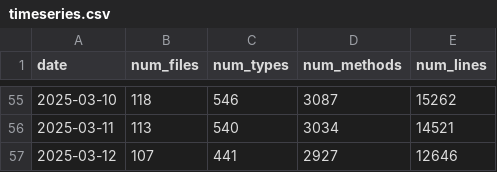
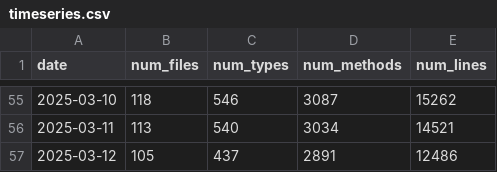
Before and after one commit to ayerofieiev-tt/api-metrics-dashboard, a CSV file: public/data/timeseries.csv, drawn as a sheet; only a part is shown, gaps mark what is left out.

Commit message:
Update timeseries data

```diff
--- a/public/data/timeseries.csv
+++ b/public/data/timeseries.csv
@@ -56,2 +56,2 @@ date,num_files,num_types,num_methods,num_lines
 2025-03-11,113,540,3034,14521
-2025-03-12,107,441,2927,12646
+2025-03-12,105,437,2891,12486
```
